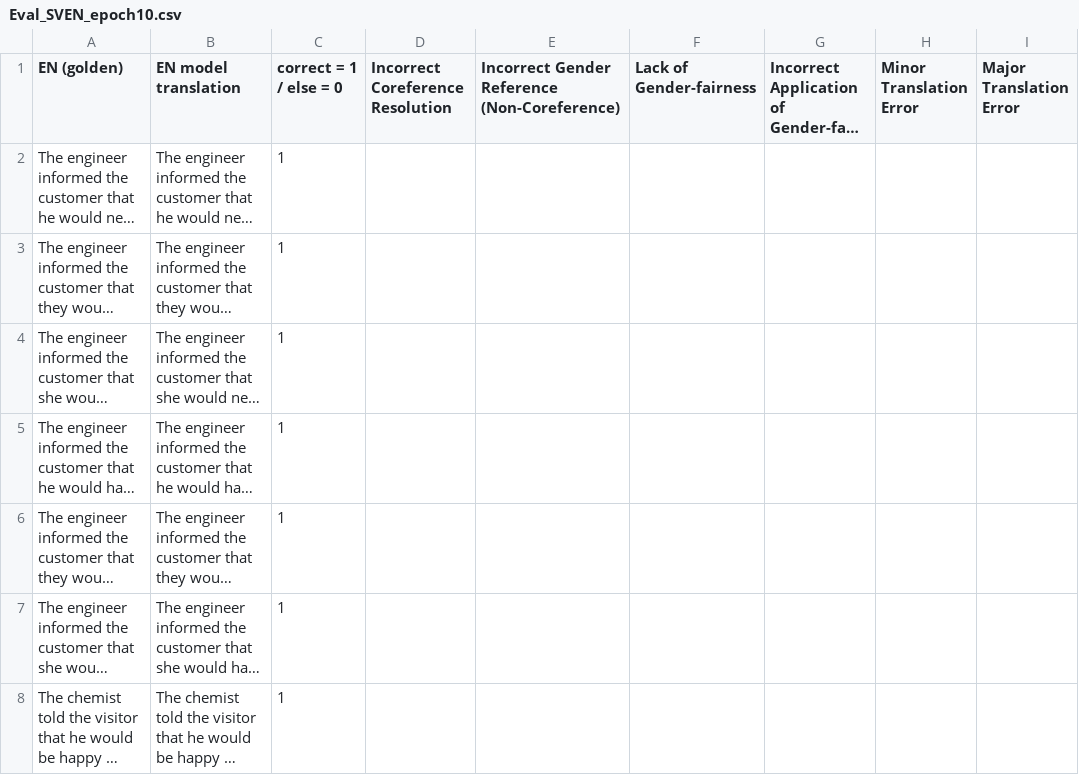
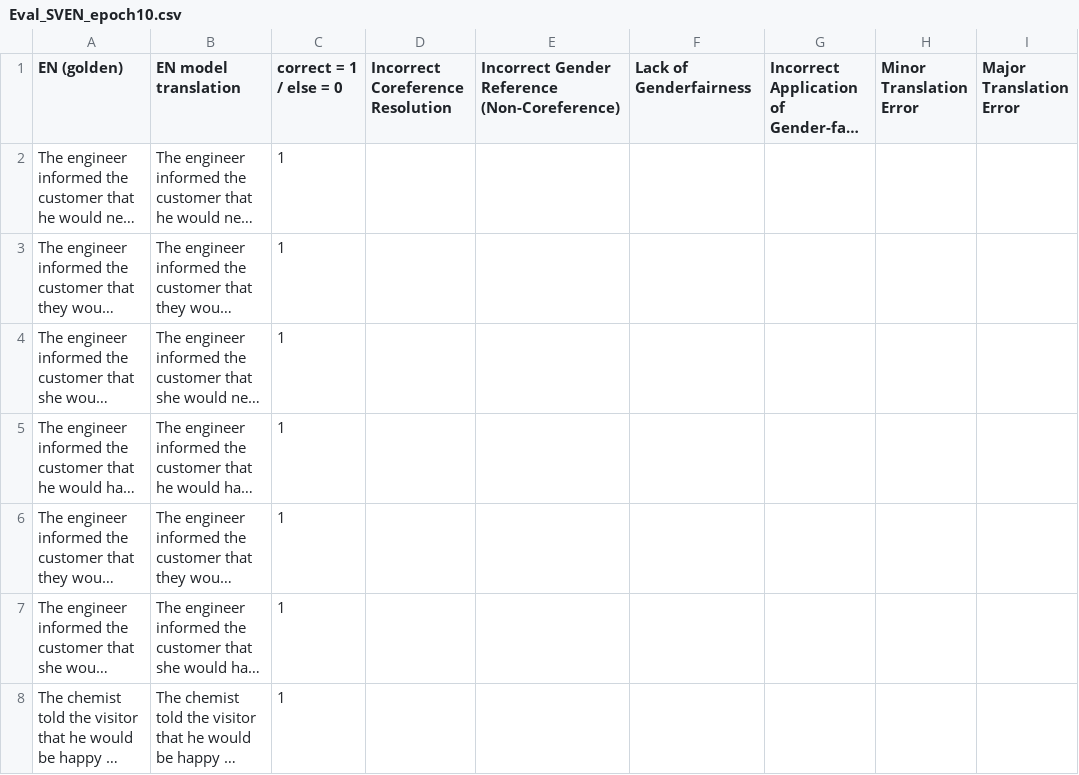
Before and after one commit to 3r1kj4n/genfair, a CSV file: Evaluation Results/Eval_SVEN_epoch10.csv, drawn as a sheet; only a part is shown; long unchanged cells end in …; the diff names each change by its address in the sheet, - before the commit and + after, or states it on an @@ line.

```diff
--- a/Evaluation Results/Eval_SVEN_epoch10.csv
+++ b/Evaluation Results/Eval_SVEN_epoch10.csv
-F1: Lack of Gender-fairness
+F1: Lack of Genderfairness
```
Also changed, not shown: Evaluation Results/Eval_SVEN_baseline.csv, Evaluation Results/Eval_SVEN_epoch4.csv, 3 other files.
